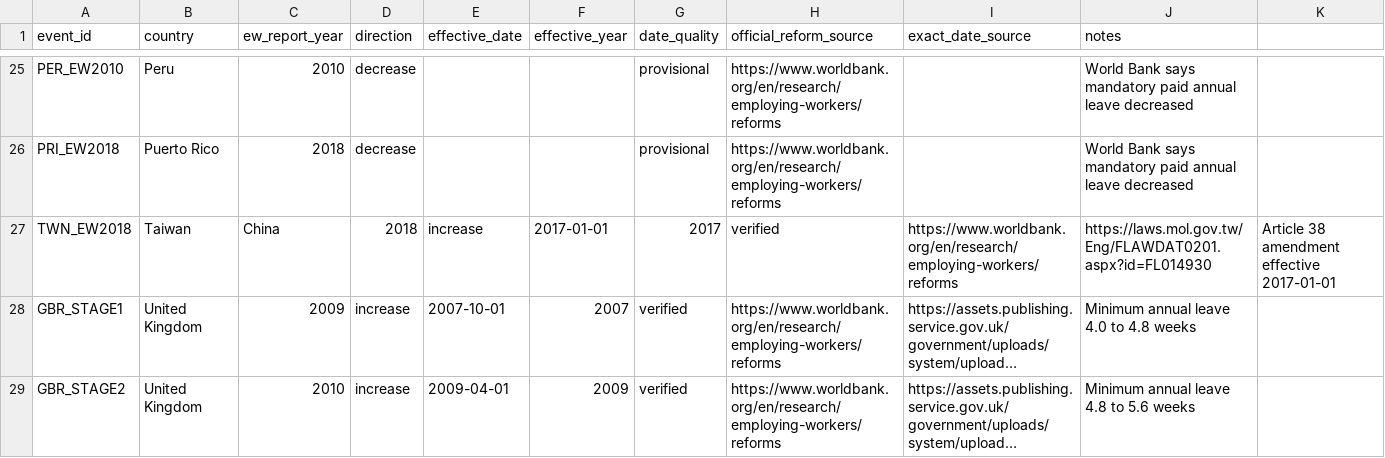
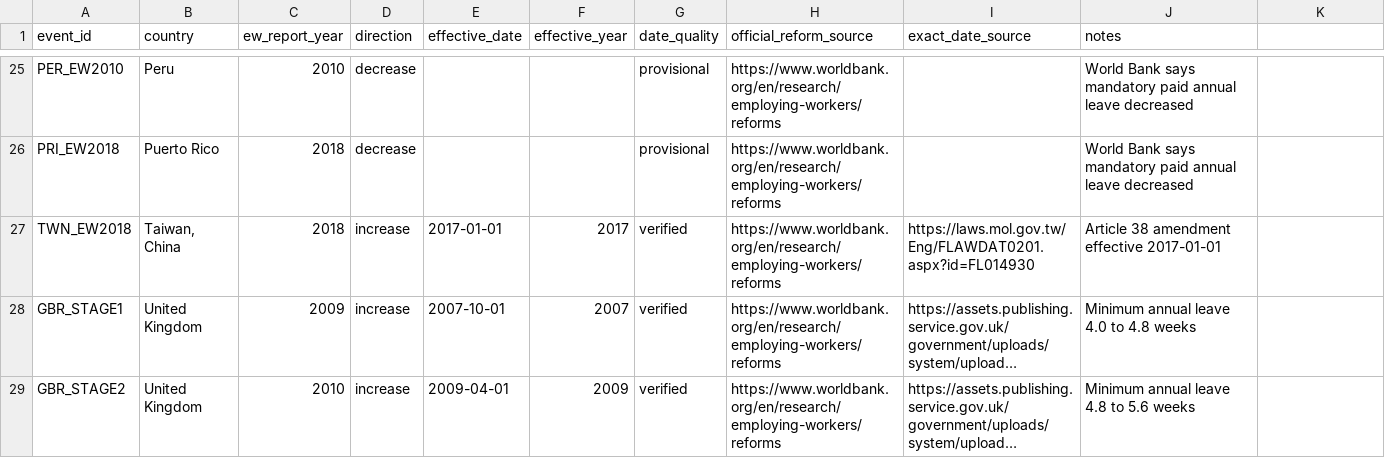
Before and after one commit to CochraneK/ARIS4C, a CSV file: papers/019-time-off-happiness/process/REFORM_CANDIDATES.csv, drawn as a sheet; only a part is shown, gaps mark what is left out; long unchanged cells end in …; the diff names each change by its address in the sheet, - before the commit and + after, or states it on an @@ line.

Commit message:
fix(019): quote Taiwan country label in reform CSV

```diff
--- a/papers/019-time-off-happiness/process/REFORM_CANDIDATES.csv
+++ b/papers/019-time-off-happiness/process/REFORM_CANDIDATES.csv
-B27 (country): Taiwan
+B27 (country): Taiwan, China
-C27 (ew_report_year): China
+C27 (ew_report_year): 2018
-D27 (direction): 2018
+D27 (direction): increase
-E27 (effective_date): increase
+E27 (effective_date): 2017-01-01
-F27 (effective_year): 2017-01-01
+F27 (effective_year): 2017
-G27 (date_quality): 2017
+G27 (date_quality): verified
-H27 (official_reform_source): verified
+H27 (official_reform_source): https://www.worldbank.org/en/research/employing-workers/reforms
-I27 (exact_date_source): https://www.worldbank.org/en/research/employing-workers/reforms
+I27 (exact_date_source): https://laws.mol.gov.tw/Eng/FLAWDAT0201.aspx?id=FL014930
-J27 (notes): https://laws.mol.gov.tw/Eng/FLAWDAT0201.aspx?id=FL014930
+J27 (notes): Article 38 amendment effective 2017-01-01
-K27: Article 38 amendment effective 2017-01-01
+K27: (empty)
```
